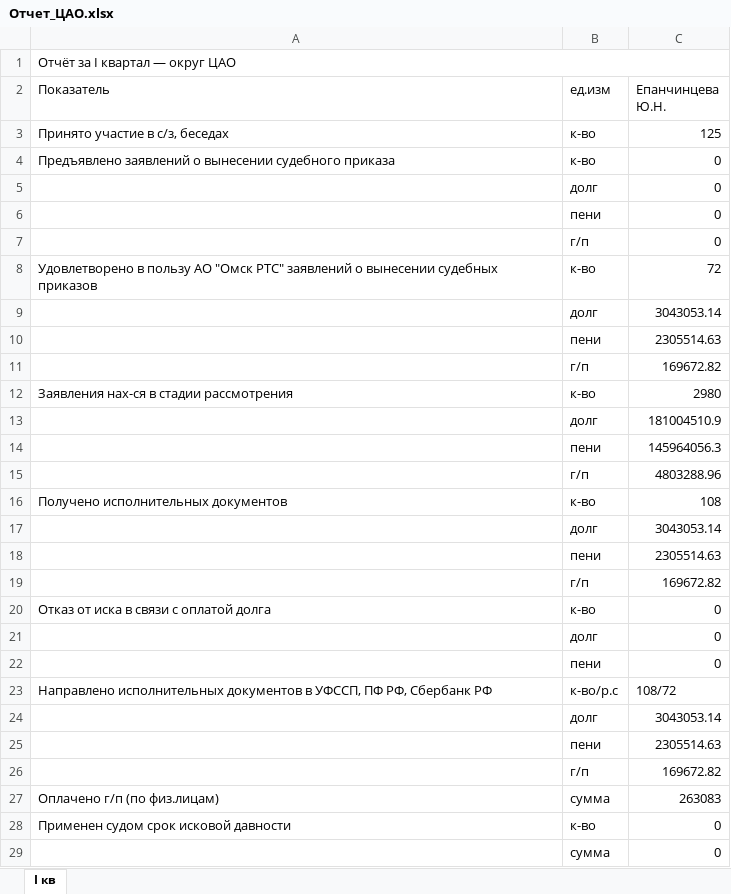
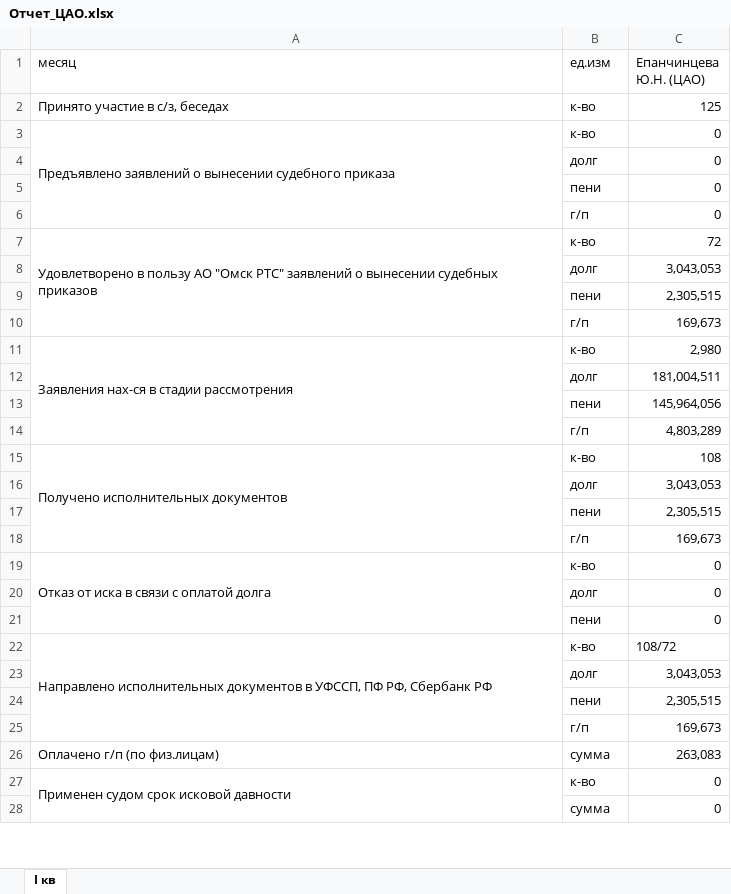
Before and after one commit to xissay13-gif/111111, an Excel workbook: Отчет_ЦАО.xlsx, sheet I кв, drawn as a sheet; only a part is shown; values as stored, in another font and other column widths than the file's, no cell formats; removed rows and columns are numbered as before the commit, all else as after; the diff covers the shown part only; the diff names each change by its address in the sheet, - before the commit and + after, or states it on an @@ line.

```diff
--- a/Отчет_ЦАО.xlsx (sheet I кв)
+++ b/Отчет_ЦАО.xlsx (sheet I кв)
-row 1: Отчёт за I квартал — округ ЦАО
-A1: Показатель
+A1: месяц
-C1: Епанчинцева Ю.Н.
+C1: Епанчинцева Ю.Н. (ЦАО)
+A3:A6 merged
+A7:A10 merged
-C8 (Епанчинцева Ю.Н. (ЦАО)): 3043053.14
+C8 (Епанчинцева Ю.Н. (ЦАО)): 3,043,053
-C9 (Епанчинцева Ю.Н. (ЦАО)): 2305514.63
+C9 (Епанчинцева Ю.Н. (ЦАО)): 2,305,515
-C10 (Епанчинцева Ю.Н. (ЦАО)): 169672.82
+C10 (Епанчинцева Ю.Н. (ЦАО)): 169,673
+A11:A14 merged
-C11 (Епанчинцева Ю.Н. (ЦАО)): 2980
+C11 (Епанчинцева Ю.Н. (ЦАО)): 2,980
-C12 (Епанчинцева Ю.Н. (ЦАО)): 181004510.9
+C12 (Епанчинцева Ю.Н. (ЦАО)): 181,004,511
-C13 (Епанчинцева Ю.Н. (ЦАО)): 145964056.3
+C13 (Епанчинцева Ю.Н. (ЦАО)): 145,964,056
-C14 (Епанчинцева Ю.Н. (ЦАО)): 4803288.96
+C14 (Епанчинцева Ю.Н. (ЦАО)): 4,803,289
+A15:A18 merged
-C16 (Епанчинцева Ю.Н. (ЦАО)): 3043053.14
+C16 (Епанчинцева Ю.Н. (ЦАО)): 3,043,053
-C17 (Епанчинцева Ю.Н. (ЦАО)): 2305514.63
+C17 (Епанчинцева Ю.Н. (ЦАО)): 2,305,515
-C18 (Епанчинцева Ю.Н. (ЦАО)): 169672.82
+C18 (Епанчинцева Ю.Н. (ЦАО)): 169,673
+A19:A21 merged
+A22:A25 merged
-B22 (ед.изм): к-во/р.с
+B22 (ед.изм): к-во
-C23 (Епанчинцева Ю.Н. (ЦАО)): 3043053.14
+C23 (Епанчинцева Ю.Н. (ЦАО)): 3,043,053
-C24 (Епанчинцева Ю.Н. (ЦАО)): 2305514.63
+C24 (Епанчинцева Ю.Н. (ЦАО)): 2,305,515
-C25 (Епанчинцева Ю.Н. (ЦАО)): 169672.82
+C25 (Епанчинцева Ю.Н. (ЦАО)): 169,673
-C26 (Епанчинцева Ю.Н. (ЦАО)): 263083
+C26 (Епанчинцева Ю.Н. (ЦАО)): 263,083
+A27:A28 merged
```
Also changed, not shown: 11 edited cells and merged cells elsewhere in this sheet, cell formats, Отчет_КАО.xlsx, Отчет_ЛАО.xlsx, 2 other files.
